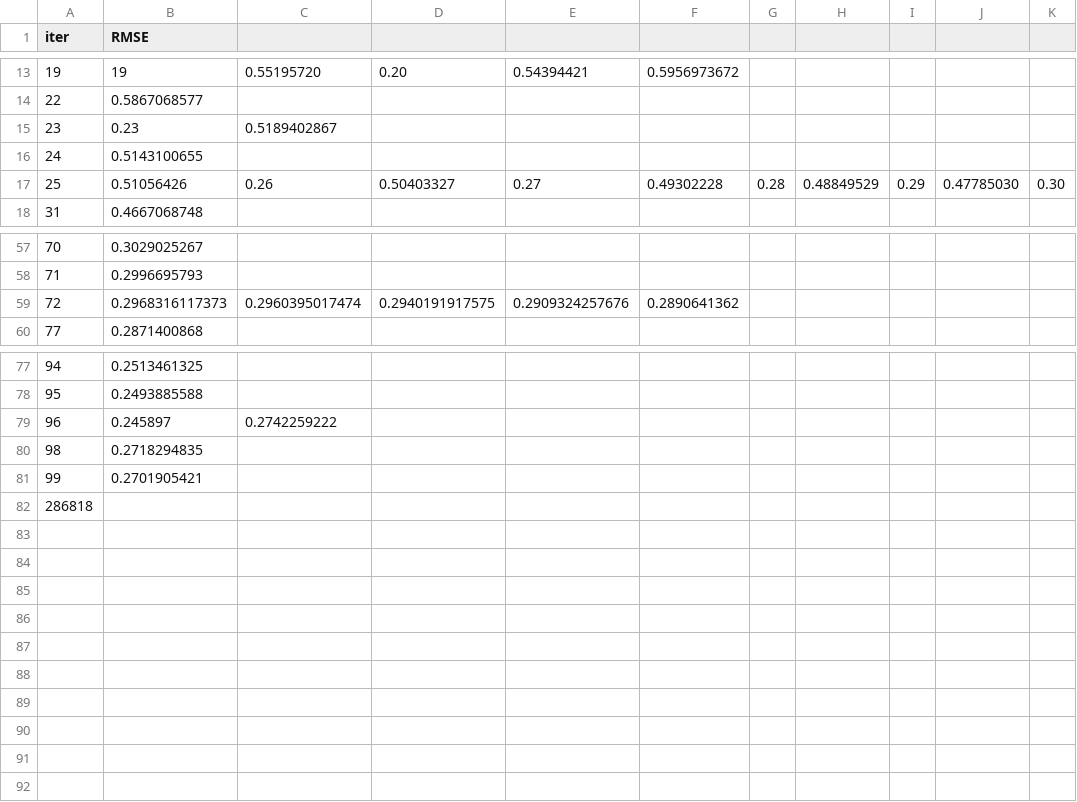
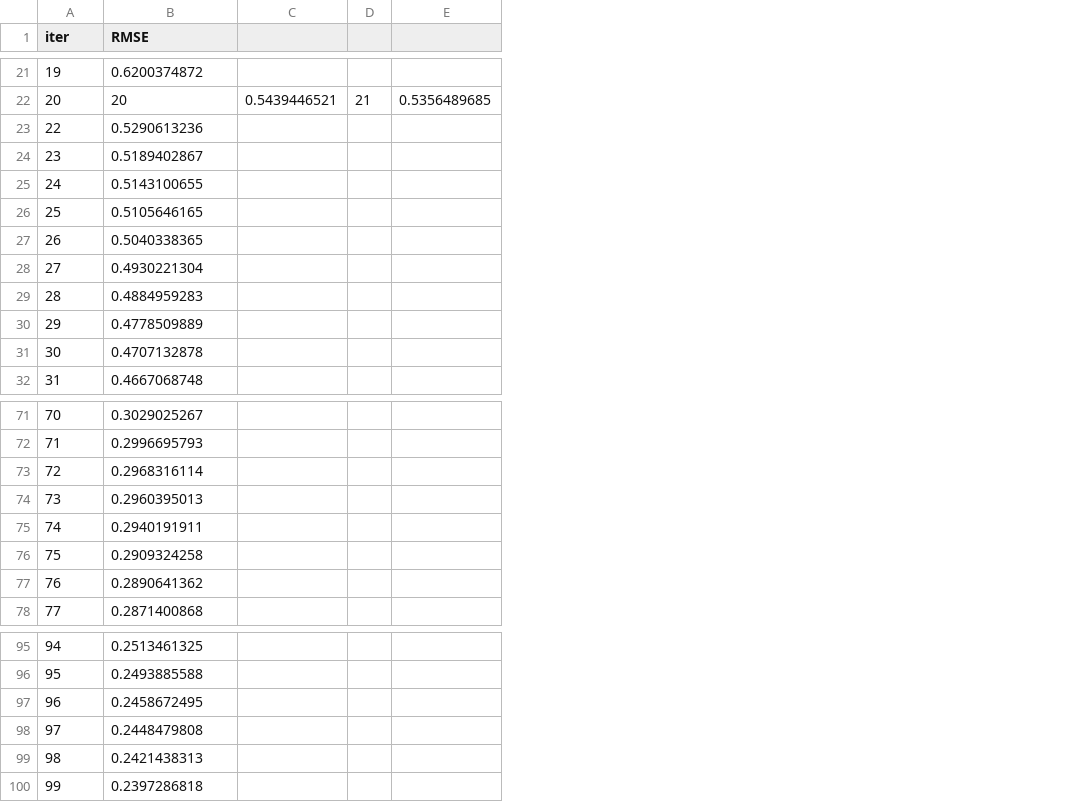
Before and after one commit to lsrodri/dsr_challenge, a TSV file: catboost_info/learn_error.tsv, drawn as a sheet; only a part is shown, gaps mark what is left out; removed rows and columns are numbered as before the commit, all else as after; rows hold the shown columns only; the diff covers the shown part only; the diff names each change by its address in the sheet, - before the commit and + after, or states it on an @@ line.

```diff
--- a/catboost_info/learn_error.tsv
+++ b/catboost_info/learn_error.tsv
-column C, rows 13-17: 0.55195720 |  | 0.5189402867 |  | 0.26; row 59: 0.2960395017474; row 79: 0.2742259222
-column D, rows 13-17: 0.20 |  |  |  | 0.50403327; row 59: 0.2940191917575
-column E, rows 13-17: 0.54394421 |  |  |  | 0.27; row 59: 0.2909324257676
-column F, rows 13-17: 0.5956973672 |  |  |  | 0.49302228; row 59: 0.2890641362
-column G, row 17: 0.28
-column H, row 17: 0.48849529
-column I, row 17: 0.29
-column J, row 17: 0.47785030
-column K, row 17: 0.30
+column C, empty
+column D, empty
+column E, empty
-B21 (RMSE): 19
+B21 (RMSE): 0.6200374872
+row 22: 20 | 20 | 0.5439446521 | 21 | 0.5356489685
-B23 (RMSE): 0.5867068577
+B23 (RMSE): 0.5290613236
-B24 (RMSE): 0.23
+B24 (RMSE): 0.5189402867
-B26 (RMSE): 0.51056426
+B26 (RMSE): 0.5105646165
+row 27: 26 | 0.5040338365
+row 28: 27 | 0.4930221304
+row 29: 28 | 0.4884959283
+row 30: 29 | 0.4778509889
+row 31: 30 | 0.4707132878
-B73 (RMSE): 0.2968316117373
+B73 (RMSE): 0.2968316114
+row 74: 73 | 0.2960395013
+row 75: 74 | 0.2940191911
+row 76: 75 | 0.2909324258
+row 77: 76 | 0.2890641362
-B97 (RMSE): 0.245897
+B97 (RMSE): 0.2458672495
+row 98: 97 | 0.2448479808
-B99 (RMSE): 0.2718294835
+B99 (RMSE): 0.2421438313
-B100 (RMSE): 0.2701905421
+B100 (RMSE): 0.2397286818
-row 82: 286818
```
Also changed, not shown: 8 added rows, 1 removed column and 11 edited cells elsewhere in this file, catboost_info/time_left.tsv, 5 other files.
